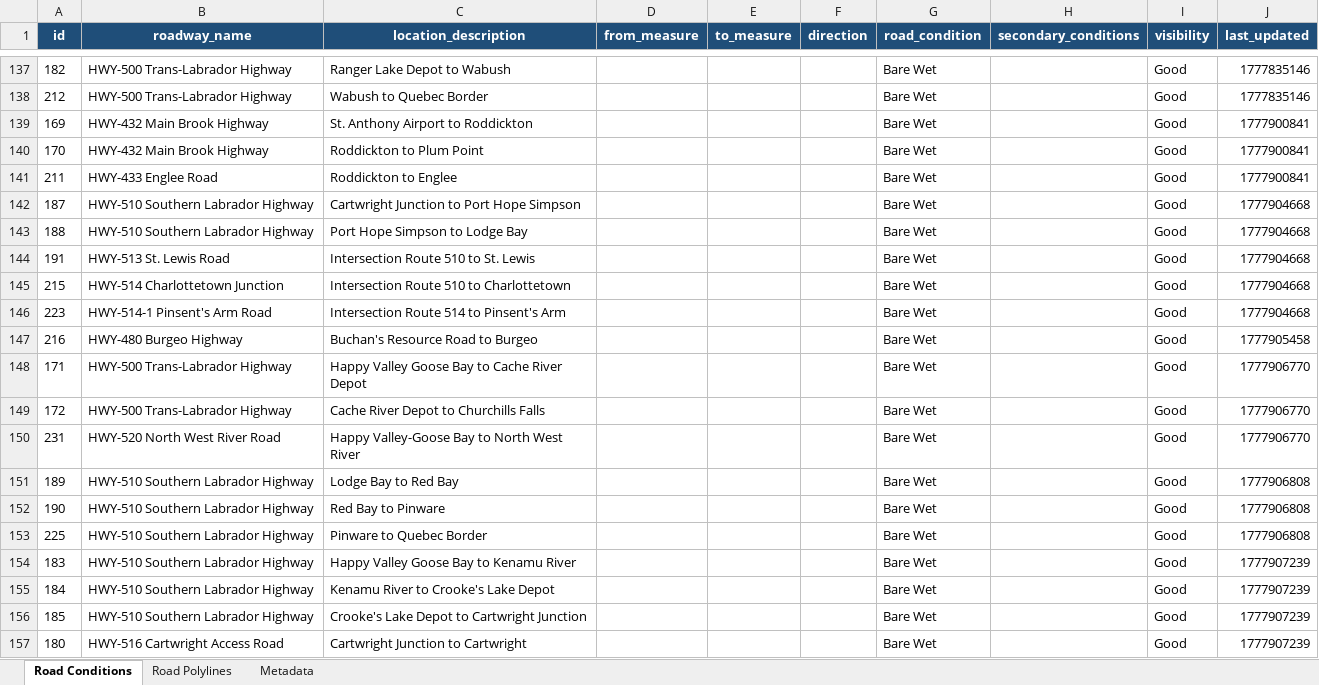
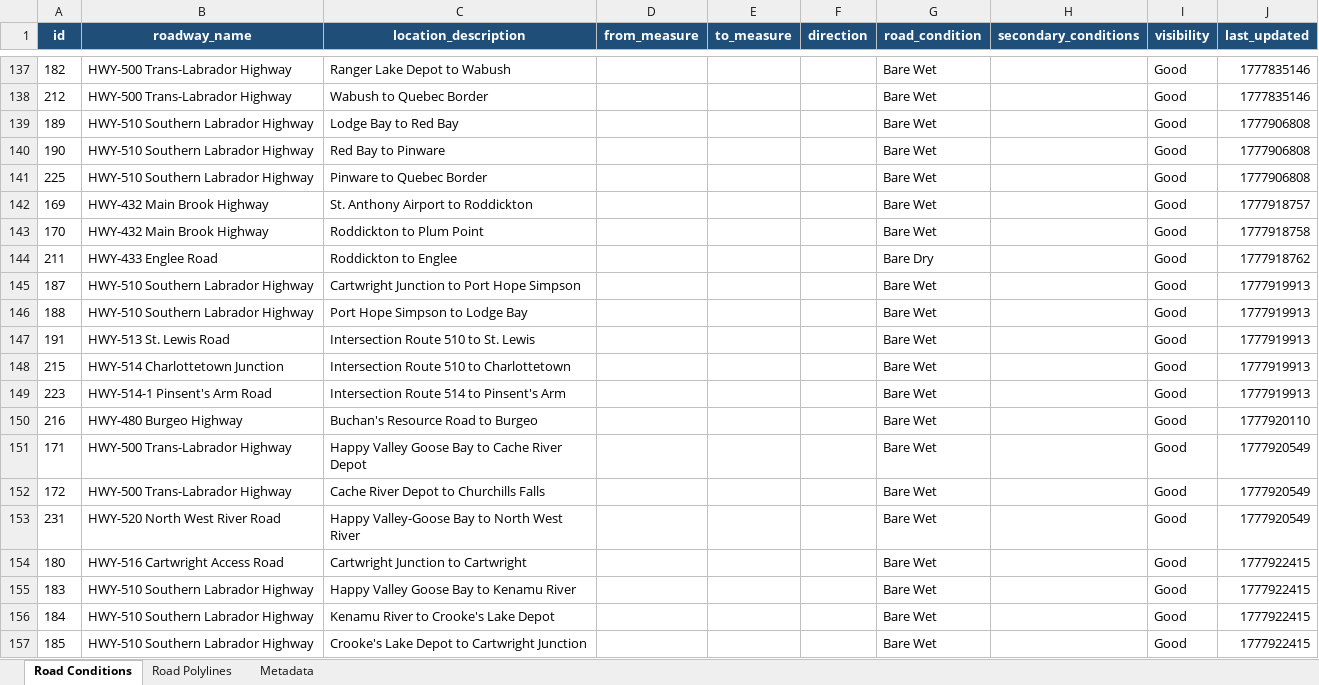
Before and after one commit to eddie810/NL511, an Excel workbook: nl511_data.xlsx, sheet Road Conditions, drawn as a sheet; only a part is shown, gaps mark what is left out; values as stored, in another font and other column widths than the file's, no borders; removed rows and columns are numbered as before the commit, all else as after; the diff names each change by its address in the sheet, - before the commit and + after, or states it on an @@ line.

```diff
--- a/nl511_data.xlsx (sheet Road Conditions)
+++ b/nl511_data.xlsx (sheet Road Conditions)
-row 139: 169 | HWY-432 Main Brook Highway | St. Anthony Airport to Roddickton |  |  |  | Bare Wet |  | Good | 1777900841
-row 140: 170 | HWY-432 Main Brook Highway | Roddickton to Plum Point |  |  |  | Bare Wet |  | Good | 1777900841
-row 141: 211 | HWY-433 Englee Road | Roddickton to Englee |  |  |  | Bare Wet |  | Good | 1777900841
-row 142: 187 | HWY-510 Southern Labrador Highway | Cartwright Junction to Port Hope Simpson |  |  |  | Bare Wet |  | Good | 1777904668
-row 143: 188 | HWY-510 Southern Labrador Highway | Port Hope Simpson to Lodge Bay |  |  |  | Bare Wet |  | Good | 1777904668
-row 144: 191 | HWY-513 St. Lewis Road | Intersection Route 510 to St. Lewis |  |  |  | Bare Wet |  | Good | 1777904668
-row 145: 215 | HWY-514 Charlottetown Junction | Intersection Route 510 to Charlottetown |  |  |  | Bare Wet |  | Good | 1777904668
-row 146: 223 | HWY-514-1 Pinsent's Arm Road | Intersection Route 514 to Pinsent's Arm |  |  |  | Bare Wet |  | Good | 1777904668
-row 147: 216 | HWY-480 Burgeo Highway | Buchan's Resource Road to Burgeo |  |  |  | Bare Wet |  | Good | 1777905458
-row 148: 171 | HWY-500 Trans-Labrador Highway | Happy Valley Goose Bay to Cache River Depot |  |  |  | Bare Wet |  | Good | 1777906770
-row 149: 172 | HWY-500 Trans-Labrador Highway | Cache River Depot to Churchills Falls |  |  |  | Bare Wet |  | Good | 1777906770
-row 150: 231 | HWY-520 North West River Road | Happy Valley-Goose Bay to North West River |  |  |  | Bare Wet |  | Good | 1777906770
+row 142: 169 | HWY-432 Main Brook Highway | St. Anthony Airport to Roddickton |  |  |  | Bare Wet |  | Good | 1777918757
+row 143: 170 | HWY-432 Main Brook Highway | Roddickton to Plum Point |  |  |  | Bare Wet |  | Good | 1777918758
+row 144: 211 | HWY-433 Englee Road | Roddickton to Englee |  |  |  | Bare Dry |  | Good | 1777918762
+row 145: 187 | HWY-510 Southern Labrador Highway | Cartwright Junction to Port Hope Simpson |  |  |  | Bare Wet |  | Good | 1777919913
+row 146: 188 | HWY-510 Southern Labrador Highway | Port Hope Simpson to Lodge Bay |  |  |  | Bare Wet |  | Good | 1777919913
+row 147: 191 | HWY-513 St. Lewis Road | Intersection Route 510 to St. Lewis |  |  |  | Bare Wet |  | Good | 1777919913
+row 148: 215 | HWY-514 Charlottetown Junction | Intersection Route 510 to Charlottetown |  |  |  | Bare Wet |  | Good | 1777919913
+row 149: 223 | HWY-514-1 Pinsent's Arm Road | Intersection Route 514 to Pinsent's Arm |  |  |  | Bare Wet |  | Good | 1777919913
+row 150: 216 | HWY-480 Burgeo Highway | Buchan's Resource Road to Burgeo |  |  |  | Bare Wet |  | Good | 1777920110
+row 151: 171 | HWY-500 Trans-Labrador Highway | Happy Valley Goose Bay to Cache River Depot |  |  |  | Bare Wet |  | Good | 1777920549
+row 152: 172 | HWY-500 Trans-Labrador Highway | Cache River Depot to Churchills Falls |  |  |  | Bare Wet |  | Good | 1777920549
+row 153: 231 | HWY-520 North West River Road | Happy Valley-Goose Bay to North West River |  |  |  | Bare Wet |  | Good | 1777920549
+row 154: 180 | HWY-516 Cartwright Access Road | Cartwright Junction to Cartwright |  |  |  | Bare Wet |  | Good | 1777922415
-J155:J157 (last_updated): 1777907239
+J155:J157 (last_updated): 1777922415
-row 157: 180 | HWY-516 Cartwright Access Road | Cartwright Junction to Cartwright |  |  |  | Bare Wet |  | Good | 1777907239
```
Also changed, not shown: sheet Road Polylines, sheet Metadata, 1 other file.
